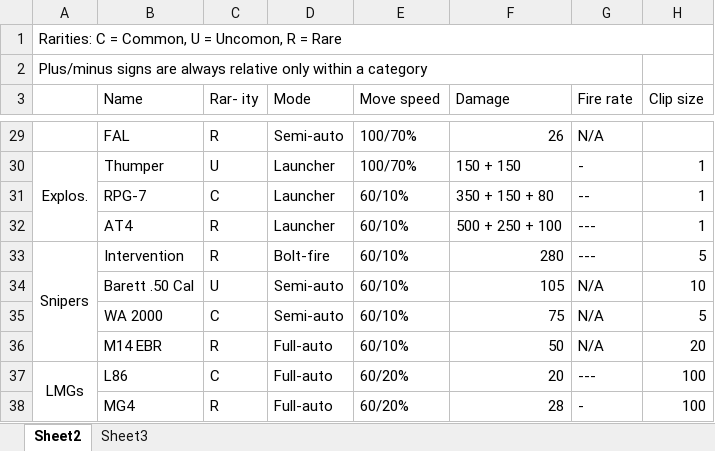
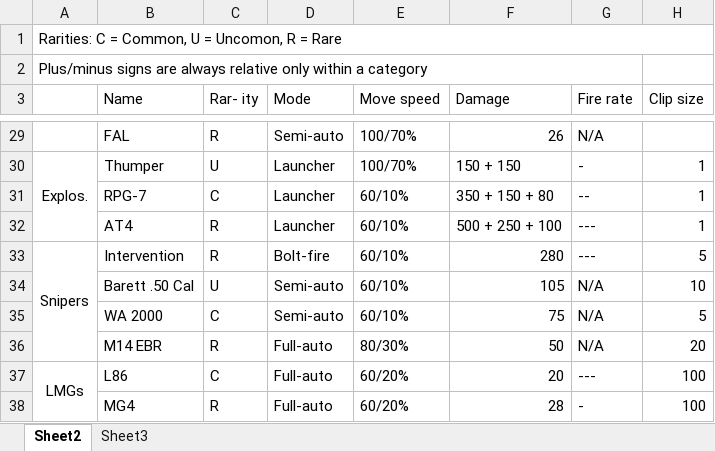
Before and after one commit to skylerdavidson/real-guns-hardcore, an Excel workbook: weapon balance sheet.xlsx, sheet Sheet2, drawn as a sheet; only a part is shown, gaps mark what is left out; values as stored, in another font and other column widths than the file's, no borders; the diff names each change by its address in the sheet, - before the commit and + after, or states it on an @@ line.

Commit message:
Increased M14 movement speed by 25%.

```diff
--- a/weapon balance sheet.xlsx (sheet Sheet2)
+++ b/weapon balance sheet.xlsx (sheet Sheet2)
-E36 (Move speed): 60/10%
+E36 (Move speed): 80/30%
```
Also changed, not shown: 1 other file.
